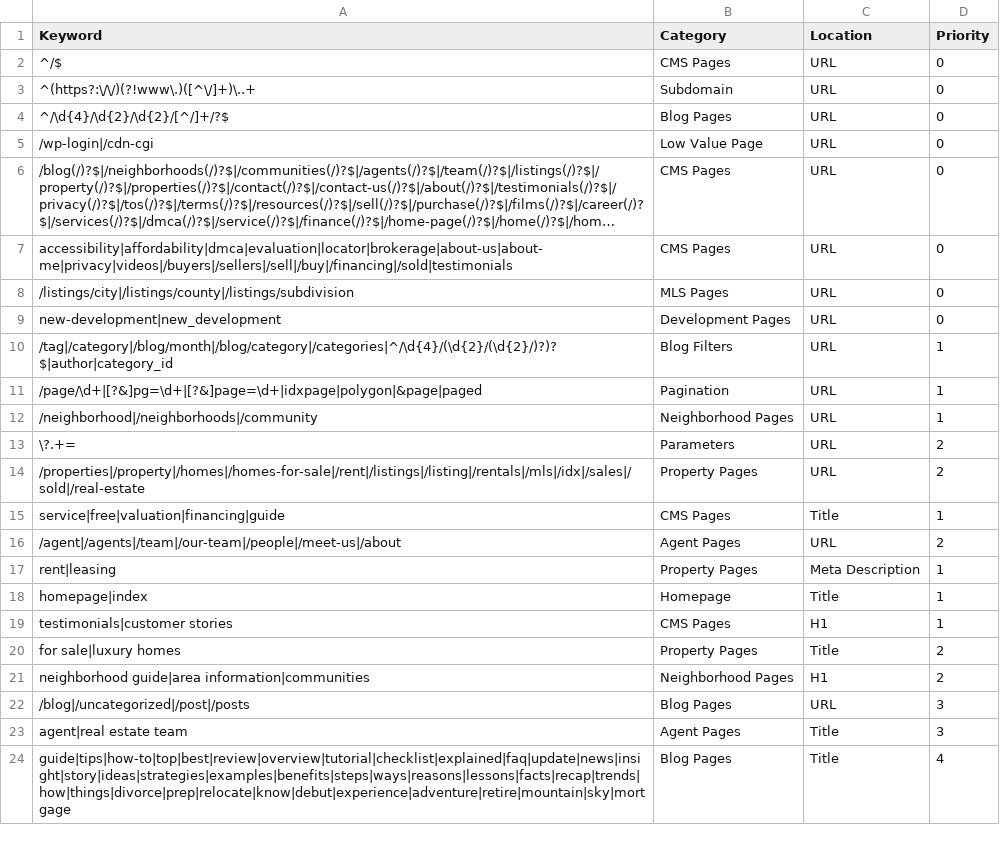
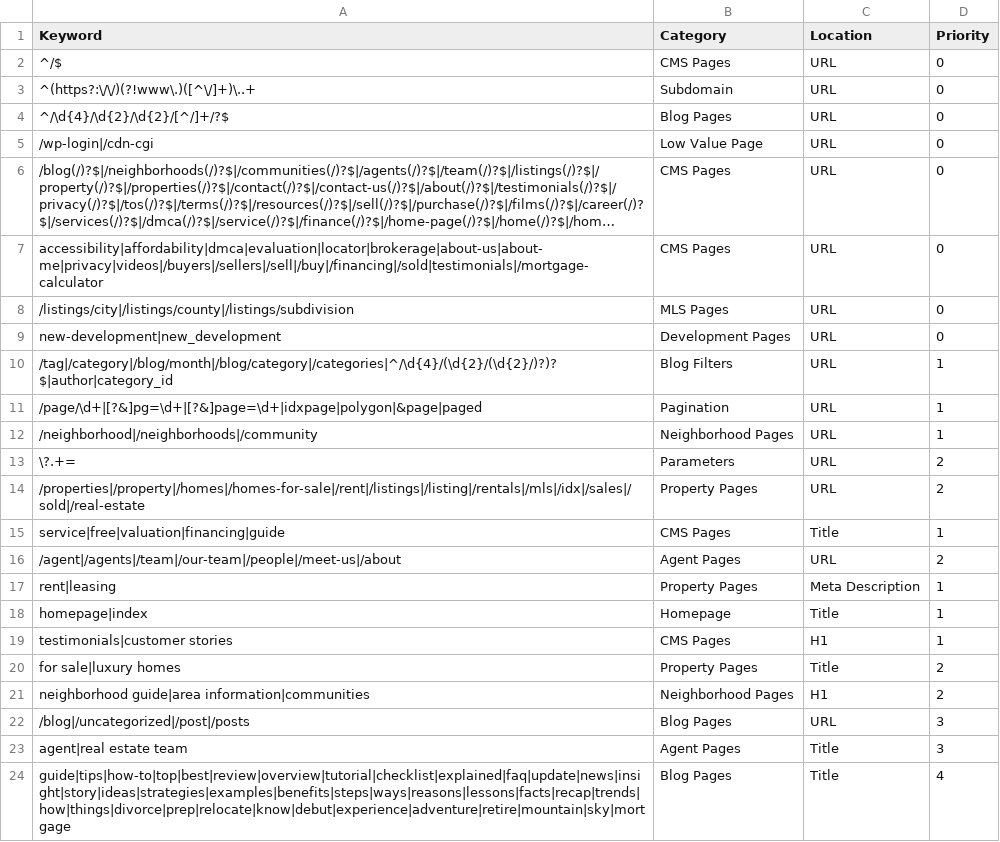
Before and after one commit to nachomanbot/categorize-2.0, a CSV file: rules.csv, drawn as a sheet; long unchanged cells end in …; the diff names each change by its address in the sheet, - before the commit and + after, or states it on an @@ line.

Commit message:
Update rules.csv

```diff
--- a/rules.csv
+++ b/rules.csv
-A7 (Keyword): accessibility|affordability|dmca|evaluation|locator|brokerage|about-us|about-me|privacy|videos|/buyers|/sellers|/sell|/buy|/financing|/sold|testimonials
+A7 (Keyword): accessibility|affordability|dmca|evaluation|locator|brokerage|about-us|about-me|privacy|videos|/buyers|/sellers|/sell|/buy|/financing|/sold|testimonials|/mortgage-calculator
```
